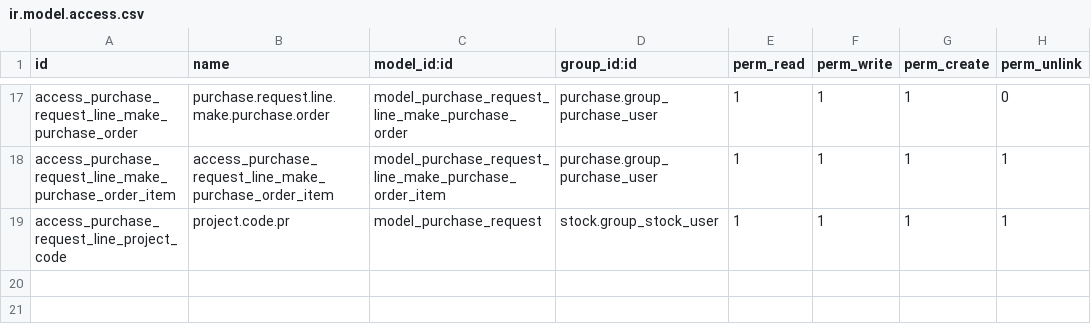
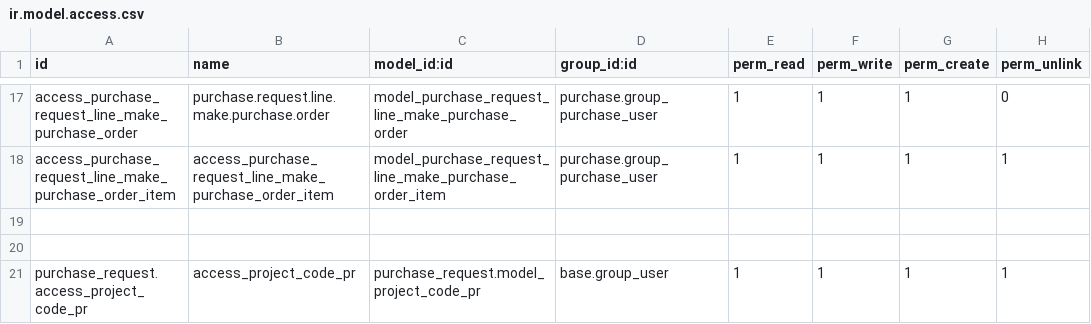
Before and after one commit to SOLINDA-CLOUD/solinda_odoo_testclone, a CSV file: purchase_request/security/ir.model.access.csv, drawn as a sheet; only a part is shown, gaps mark what is left out.

```diff
--- a/purchase_request/security/ir.model.access.csv
+++ b/purchase_request/security/ir.model.access.csv
@@ -18,2 +18,4 @@ access_purchase_request_line_make_purchase_order,purchase.request.line.make.purc
 access_purchase_request_line_make_purchase_order_item,access_purchase_request_line_make_purchase_order_item,model_purchase_request_line_make_purchase_order_item,purchase.group_purchase_user,1,1,1,1
-access_purchase_request_line_project_code,project.code.pr,model_purchase_request,stock.group_stock_user,1,1,1,1
+
+
+purchase_request.access_project_code_pr,access_project_code_pr,purchase_request.model_project_code_pr,base.group_user,1,1,1,1
```
Also changed, not shown: 1 other file.
